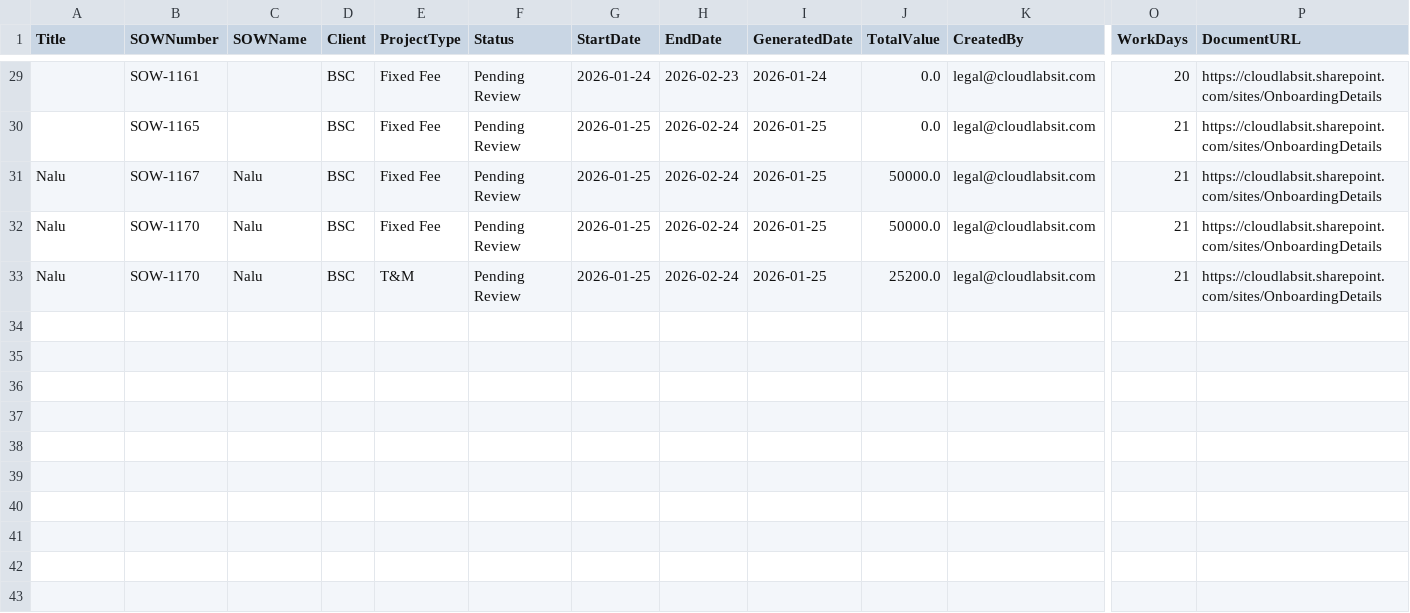
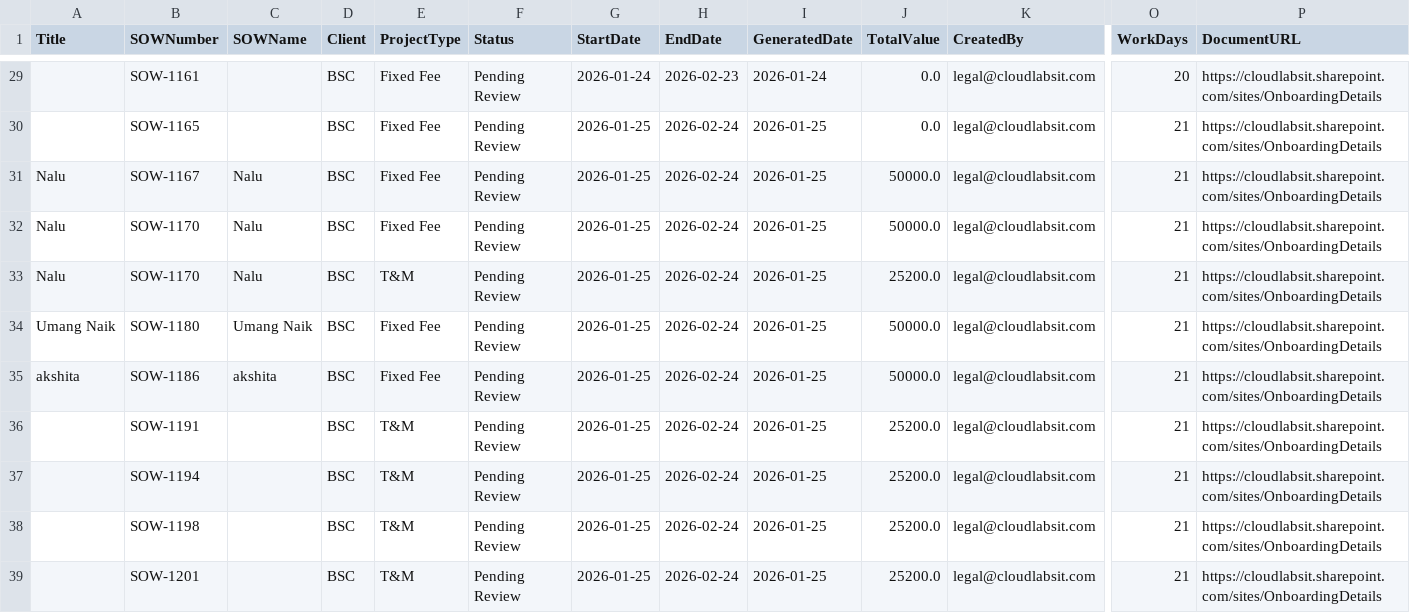
Before and after one commit to Bhagyesh33/SOW-Generator, a CSV file: sow_app/data/sow_records_local.csv, drawn as a sheet; only a part is shown, gaps mark what is left out; rows hold the shown columns only; the diff names each change by its address in the sheet, - before the commit and + after, or states it on an @@ line.

Commit message:
Generating seperate excel file for fixed fee and t&M

```diff
--- a/sow_app/data/sow_records_local.csv
+++ b/sow_app/data/sow_records_local.csv
+row 34: Umang Naik | SOW-1180 | Umang Naik | BSC | Fixed Fee | Pending Review | 2026-01-25 | 2026-02-24 | 2026-01-25 | 50000.0 | legal@cloudlabsit.com | 21 | https://cloudlabsit.sharepoint.com/sites/OnboardingDetails
+row 35: akshita | SOW-1186 | akshita | BSC | Fixed Fee | Pending Review | 2026-01-25 | 2026-02-24 | 2026-01-25 | 50000.0 | legal@cloudlabsit.com | 21 | https://cloudlabsit.sharepoint.com/sites/OnboardingDetails
+row 36:  | SOW-1191 |  | BSC | T&M | Pending Review | 2026-01-25 | 2026-02-24 | 2026-01-25 | 25200.0 | legal@cloudlabsit.com | 21 | https://cloudlabsit.sharepoint.com/sites/OnboardingDetails
+row 37:  | SOW-1194 |  | BSC | T&M | Pending Review | 2026-01-25 | 2026-02-24 | 2026-01-25 | 25200.0 | legal@cloudlabsit.com | 21 | https://cloudlabsit.sharepoint.com/sites/OnboardingDetails
+row 38:  | SOW-1198 |  | BSC | T&M | Pending Review | 2026-01-25 | 2026-02-24 | 2026-01-25 | 25200.0 | legal@cloudlabsit.com | 21 | https://cloudlabsit.sharepoint.com/sites/OnboardingDetails
+row 39:  | SOW-1201 |  | BSC | T&M | Pending Review | 2026-01-25 | 2026-02-24 | 2026-01-25 | 25200.0 | legal@cloudlabsit.com | 21 | https://cloudlabsit.sharepoint.com/sites/OnboardingDetails
```
Also changed, not shown: 6 other files.
